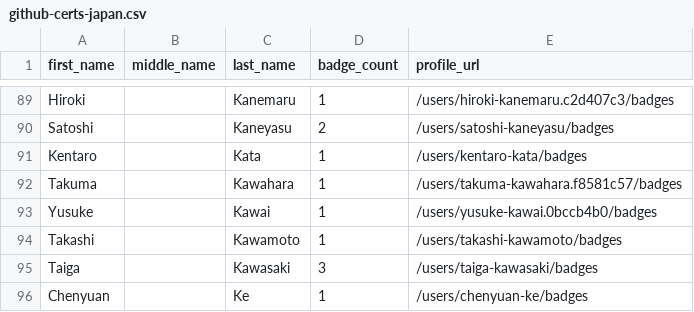
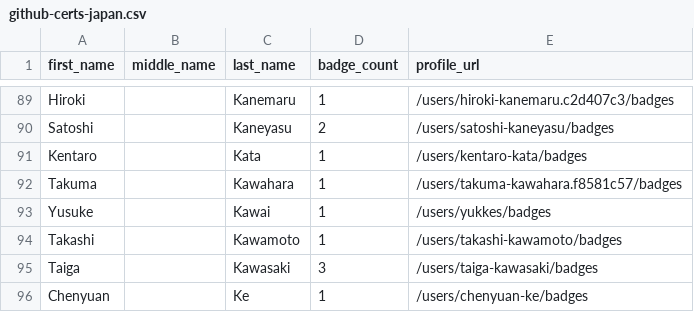
Before and after one commit to DennisThie/github-certification-ranking, a CSV file: datasource/github-certs-japan.csv, drawn as a sheet; only a part is shown, gaps mark what is left out.

```diff
--- a/datasource/github-certs-japan.csv
+++ b/datasource/github-certs-japan.csv
@@ -92,3 +92,3 @@ Kentaro,,Kata,1,/users/kentaro-kata/badges
 Takuma,,Kawahara,1,/users/takuma-kawahara.f8581c57/badges
-Yusuke,,Kawai,1,/users/yusuke-kawai.0bccb4b0/badges
+Yusuke,,Kawai,1,/users/yukkes/badges
 Takashi,,Kawamoto,1,/users/takashi-kawamoto/badges
```
Also changed, not shown: datasource/github-certs-belgium.csv, datasource/github-certs-brazil.csv, 40 other files.
